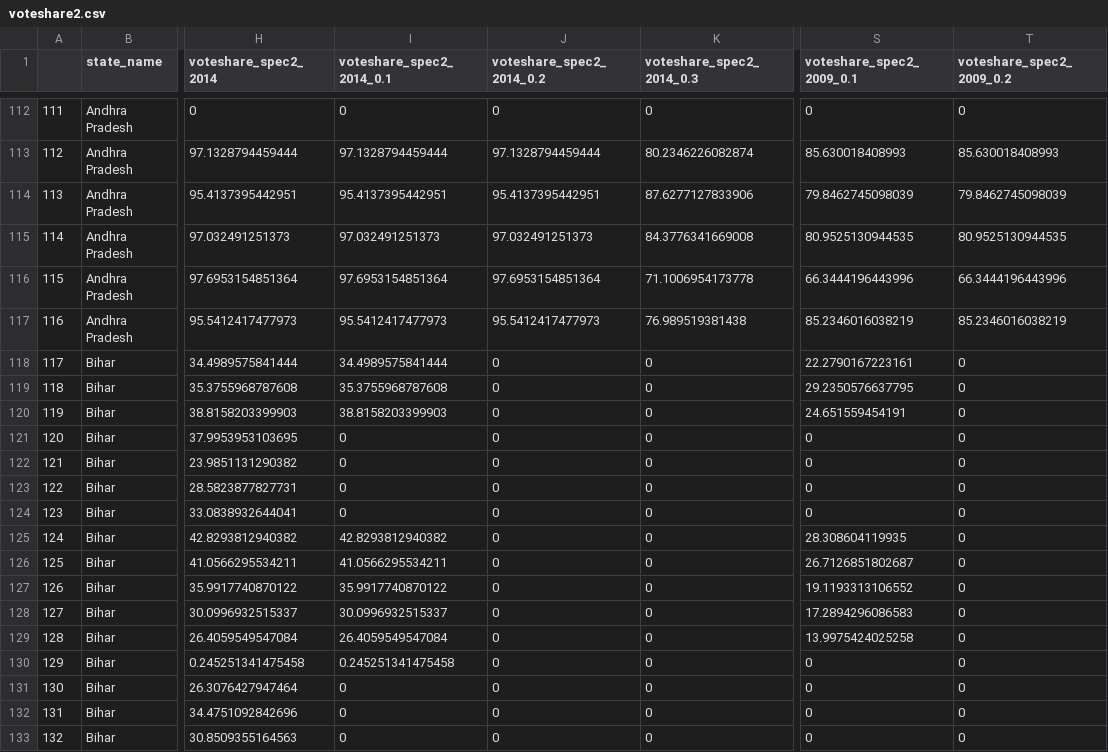
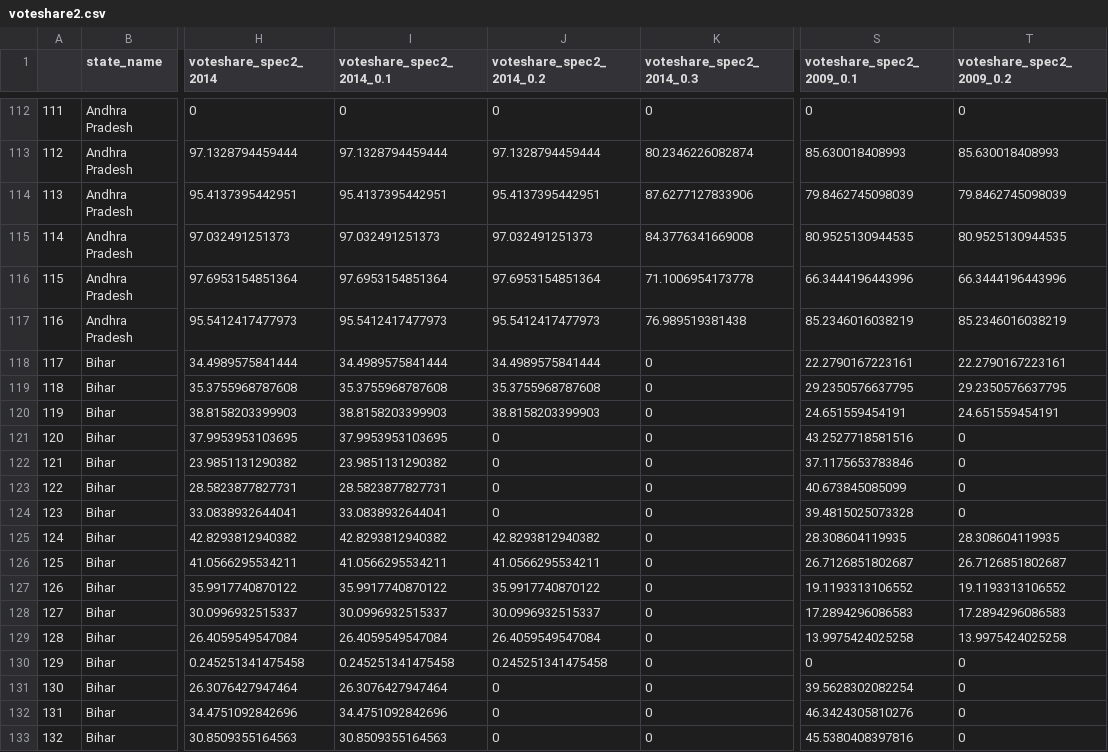
Before and after one commit to adcoop/Replication-Collaboration, a CSV file: Data/voteshare2.csv, drawn as a sheet; only a part is shown, gaps mark what is left out; the diff covers the shown part only; the diff names each change by its address in the sheet, - before the commit and + after, or states it on an @@ line.

```diff
--- a/Data/voteshare2.csv
+++ b/Data/voteshare2.csv
-J118 (voteshare_spec2_2014_0.2): 0
+J118 (voteshare_spec2_2014_0.2): 34.4989575841444
-T118 (voteshare_spec2_2009_0.2): 0
+T118 (voteshare_spec2_2009_0.2): 22.2790167223161
-J119 (voteshare_spec2_2014_0.2): 0
+J119 (voteshare_spec2_2014_0.2): 35.3755968787608
-T119 (voteshare_spec2_2009_0.2): 0
+T119 (voteshare_spec2_2009_0.2): 29.2350576637795
-J120 (voteshare_spec2_2014_0.2): 0
+J120 (voteshare_spec2_2014_0.2): 38.8158203399903
-T120 (voteshare_spec2_2009_0.2): 0
+T120 (voteshare_spec2_2009_0.2): 24.651559454191
-I121 (voteshare_spec2_2014_0.1): 0
+I121 (voteshare_spec2_2014_0.1): 37.9953953103695
-S121 (voteshare_spec2_2009_0.1): 0
+S121 (voteshare_spec2_2009_0.1): 43.2527718581516
-I122 (voteshare_spec2_2014_0.1): 0
+I122 (voteshare_spec2_2014_0.1): 23.9851131290382
-S122 (voteshare_spec2_2009_0.1): 0
+S122 (voteshare_spec2_2009_0.1): 37.1175653783846
-I123 (voteshare_spec2_2014_0.1): 0
+I123 (voteshare_spec2_2014_0.1): 28.5823877827731
-S123 (voteshare_spec2_2009_0.1): 0
+S123 (voteshare_spec2_2009_0.1): 40.673845085099
-I124 (voteshare_spec2_2014_0.1): 0
+I124 (voteshare_spec2_2014_0.1): 33.0838932644041
-S124 (voteshare_spec2_2009_0.1): 0
+S124 (voteshare_spec2_2009_0.1): 39.4815025073328
-J125 (voteshare_spec2_2014_0.2): 0
+J125 (voteshare_spec2_2014_0.2): 42.8293812940382
-T125 (voteshare_spec2_2009_0.2): 0
+T125 (voteshare_spec2_2009_0.2): 28.308604119935
-J126 (voteshare_spec2_2014_0.2): 0
+J126 (voteshare_spec2_2014_0.2): 41.0566295534211
-T126 (voteshare_spec2_2009_0.2): 0
+T126 (voteshare_spec2_2009_0.2): 26.7126851802687
-J127 (voteshare_spec2_2014_0.2): 0
+J127 (voteshare_spec2_2014_0.2): 35.9917740870122
-T127 (voteshare_spec2_2009_0.2): 0
+T127 (voteshare_spec2_2009_0.2): 19.1193313106552
-J128 (voteshare_spec2_2014_0.2): 0
+J128 (voteshare_spec2_2014_0.2): 30.0996932515337
-T128 (voteshare_spec2_2009_0.2): 0
+T128 (voteshare_spec2_2009_0.2): 17.2894296086583
-J129 (voteshare_spec2_2014_0.2): 0
+J129 (voteshare_spec2_2014_0.2): 26.4059549547084
-T129 (voteshare_spec2_2009_0.2): 0
+T129 (voteshare_spec2_2009_0.2): 13.9975424025258
-J130 (voteshare_spec2_2014_0.2): 0
+J130 (voteshare_spec2_2014_0.2): 0.245251341475458
-I131 (voteshare_spec2_2014_0.1): 0
+I131 (voteshare_spec2_2014_0.1): 26.3076427947464
-S131 (voteshare_spec2_2009_0.1): 0
+S131 (voteshare_spec2_2009_0.1): 39.5628302082254
-I132 (voteshare_spec2_2014_0.1): 0
+I132 (voteshare_spec2_2014_0.1): 34.4751092842696
-S132 (voteshare_spec2_2009_0.1): 0
+S132 (voteshare_spec2_2009_0.1): 46.3424305810276
-I133 (voteshare_spec2_2014_0.1): 0
+I133 (voteshare_spec2_2014_0.1): 30.8509355164563
-S133 (voteshare_spec2_2009_0.1): 0
+S133 (voteshare_spec2_2009_0.1): 45.5380408397816
```
Also changed, not shown: 114 edited cells elsewhere in this file, Data/election2014_data.csv, Data/voteshare1.csv, 13 other files.
